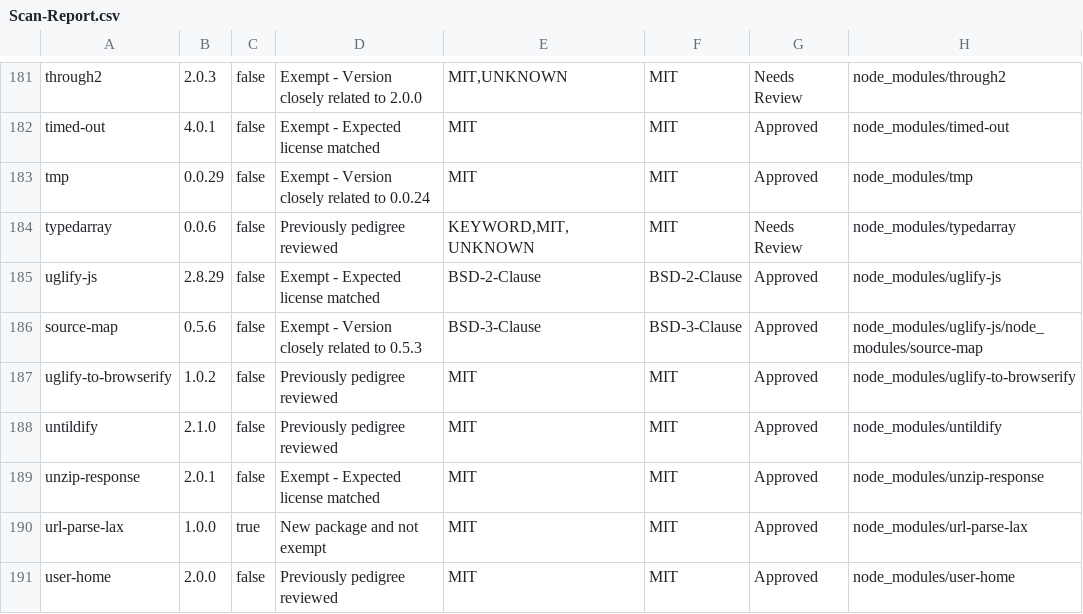
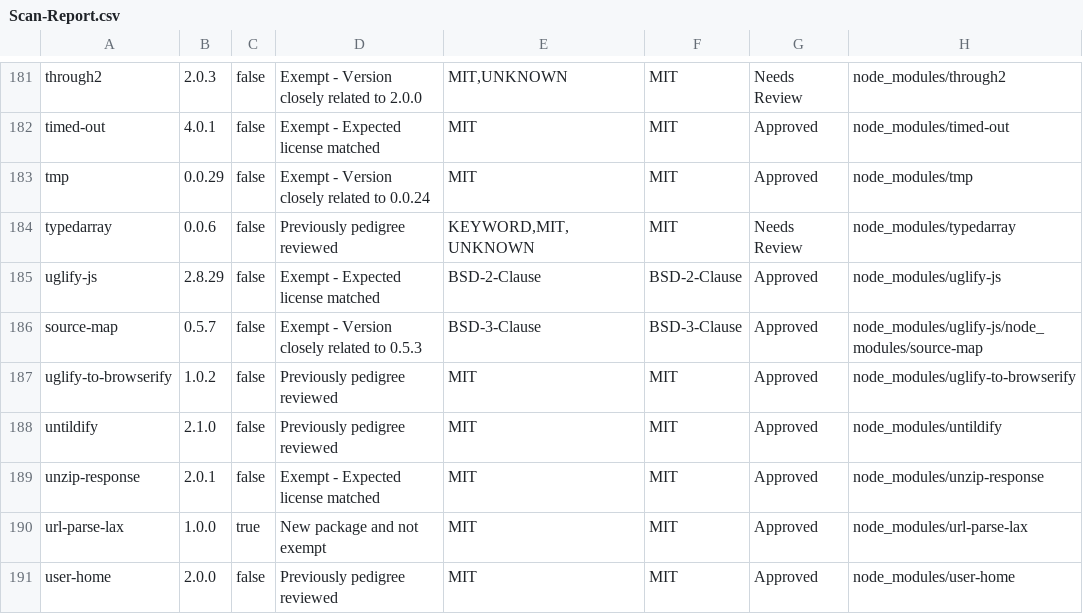
Before and after one commit to patricktiu/generator-ibm-java-liberty, a CSV file: docs/scan/Scan-Report.csv, drawn as a sheet; only a part is shown, gaps mark what is left out; the diff covers the shown part only.

```diff
--- a/docs/scan/Scan-Report.csv
+++ b/docs/scan/Scan-Report.csv
@@ -185,3 +185,3 @@
 "uglify-js","2.8.29","false","Exempt - Expected license matched","BSD-2-Clause","BSD-2-Clause","Approved","node_modules/uglify-js"
-"source-map","0.5.6","false","Exempt - Version closely related to 0.5.3","BSD-3-Clause","BSD-3-Clause","Approved","node_modules/uglify-js/node_modules/source-map"
+"source-map","0.5.7","false","Exempt - Version closely related to 0.5.3","BSD-3-Clause","BSD-3-Clause","Approved","node_modules/uglify-js/node_modules/source-map"
 "uglify-to-browserify","1.0.2","false","Previously pedigree reviewed","MIT","MIT","Approved","node_modules/uglify-to-browserify"
```
Also changed, not shown: 12 edited cells elsewhere in this file, 25 other files.
